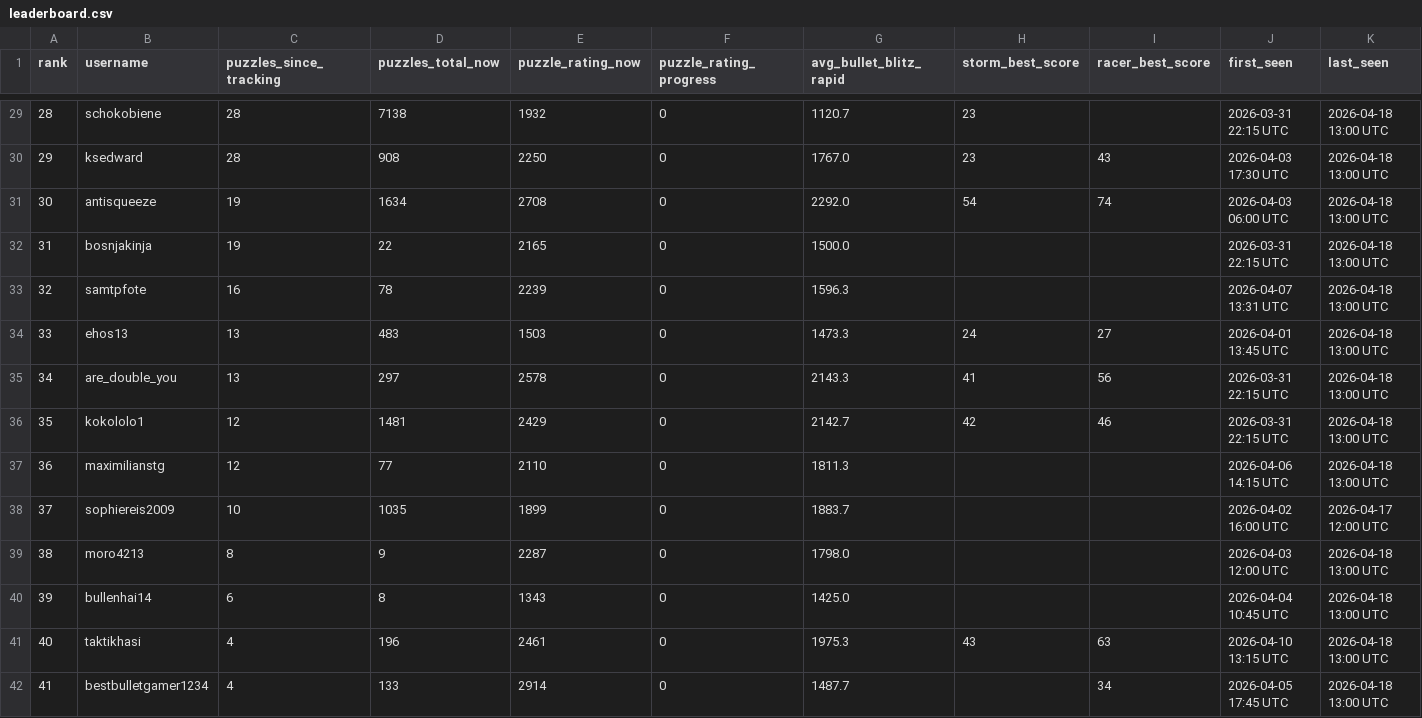
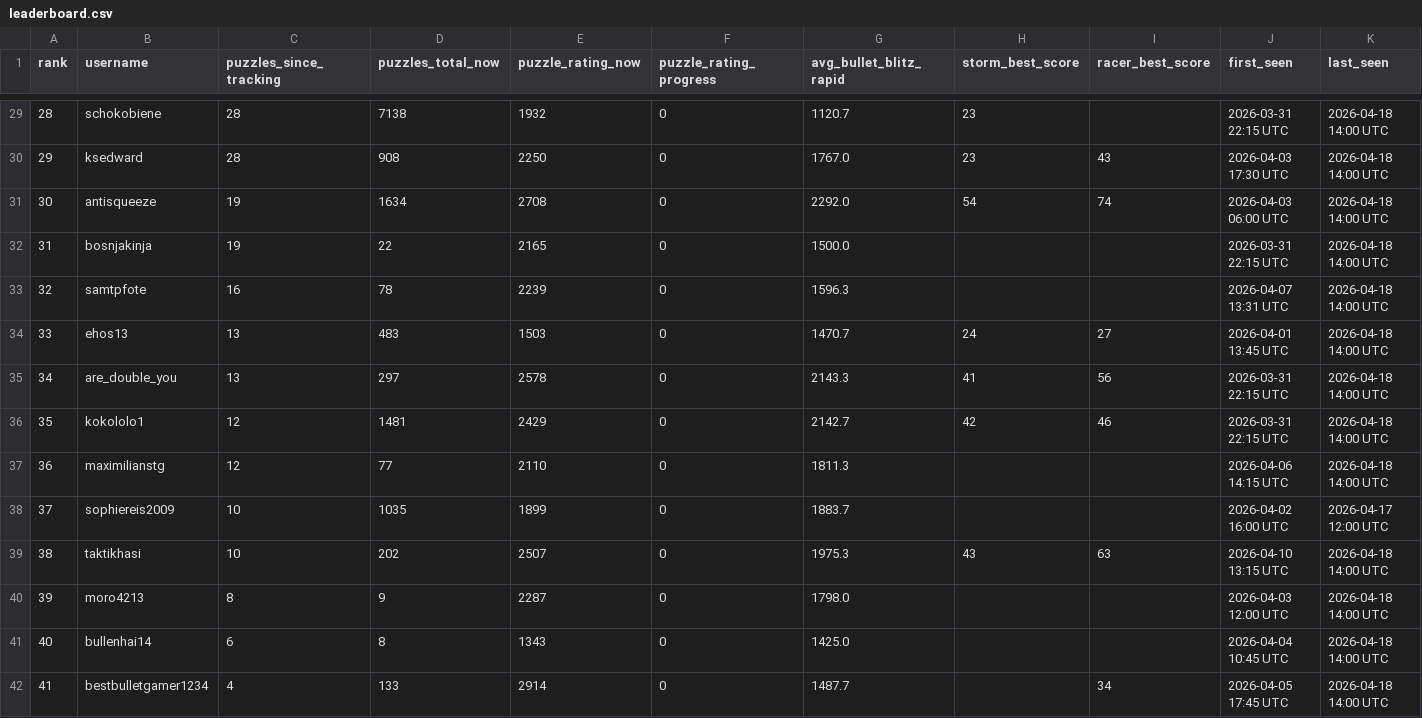
Before and after one commit to hsjAlex/TaktikSpektakel, a CSV file: data/leaderboard.csv, drawn as a sheet; only a part is shown, gaps mark what is left out; the diff covers the shown part only.

```diff
--- a/data/leaderboard.csv
+++ b/data/leaderboard.csv
@@ -29,14 +29,14 @@ rank,username,puzzles_since_tracking,puzzles_total_now,puzzle_rating_now,puzzle_
-28,schokobiene,28,7138,1932,0,1120.7,23,,2026-03-31 22:15 UTC,2026-04-18 13:00 UTC
-29,ksedward,28,908,2250,0,1767.0,23,43,2026-04-03 17:30 UTC,2026-04-18 13:00 UTC
-30,antisqueeze,19,1634,2708,0,2292.0,54,74,2026-04-03 06:00 UTC,2026-04-18 13:00 UTC
-31,bosnjakinja,19,22,2165,0,1500.0,,,2026-03-31 22:15 UTC,2026-04-18 13:00 UTC
-32,samtpfote,16,78,2239,0,1596.3,,,2026-04-07 13:31 UTC,2026-04-18 13:00 UTC
-33,ehos13,13,483,1503,0,1473.3,24,27,2026-04-01 13:45 UTC,2026-04-18 13:00 UTC
-34,are_double_you,13,297,2578,0,2143.3,41,56,2026-03-31 22:15 UTC,2026-04-18 13:00 UTC
-35,kokololo1,12,1481,2429,0,2142.7,42,46,2026-03-31 22:15 UTC,2026-04-18 13:00 UTC
-36,maximilianstg,12,77,2110,0,1811.3,,,2026-04-06 14:15 UTC,2026-04-18 13:00 UTC
+28,schokobiene,28,7138,1932,0,1120.7,23,,2026-03-31 22:15 UTC,2026-04-18 14:00 UTC
+29,ksedward,28,908,2250,0,1767.0,23,43,2026-04-03 17:30 UTC,2026-04-18 14:00 UTC
+30,antisqueeze,19,1634,2708,0,2292.0,54,74,2026-04-03 06:00 UTC,2026-04-18 14:00 UTC
+31,bosnjakinja,19,22,2165,0,1500.0,,,2026-03-31 22:15 UTC,2026-04-18 14:00 UTC
+32,samtpfote,16,78,2239,0,1596.3,,,2026-04-07 13:31 UTC,2026-04-18 14:00 UTC
+33,ehos13,13,483,1503,0,1470.7,24,27,2026-04-01 13:45 UTC,2026-04-18 14:00 UTC
+34,are_double_you,13,297,2578,0,2143.3,41,56,2026-03-31 22:15 UTC,2026-04-18 14:00 UTC
+35,kokololo1,12,1481,2429,0,2142.7,42,46,2026-03-31 22:15 UTC,2026-04-18 14:00 UTC
+36,maximilianstg,12,77,2110,0,1811.3,,,2026-04-06 14:15 UTC,2026-04-18 14:00 UTC
 37,sophiereis2009,10,1035,1899,0,1883.7,,,2026-04-02 16:00 UTC,2026-04-17 12:00 UTC
-38,moro4213,8,9,2287,0,1798.0,,,2026-04-03 12:00 UTC,2026-04-18 13:00 UTC
-39,bullenhai14,6,8,1343,0,1425.0,,,2026-04-04 10:45 UTC,2026-04-18 13:00 UTC
-40,taktikhasi,4,196,2461,0,1975.3,43,63,2026-04-10 13:15 UTC,2026-04-18 13:00 UTC
-41,bestbulletgamer1234,4,133,2914,0,1487.7,,34,2026-04-05 17:45 UTC,2026-04-18 13:00 UTC
+38,taktikhasi,10,202,2507,0,1975.3,43,63,2026-04-10 13:15 UTC,2026-04-18 14:00 UTC
+39,moro4213,8,9,2287,0,1798.0,,,2026-04-03 12:00 UTC,2026-04-18 14:00 UTC
+40,bullenhai14,6,8,1343,0,1425.0,,,2026-04-04 10:45 UTC,2026-04-18 14:00 UTC
+41,bestbulletgamer1234,4,133,2914,0,1487.7,,34,2026-04-05 17:45 UTC,2026-04-18 14:00 UTC
```
Also changed, not shown: 53 edited cells elsewhere in this file, 1 other file.
